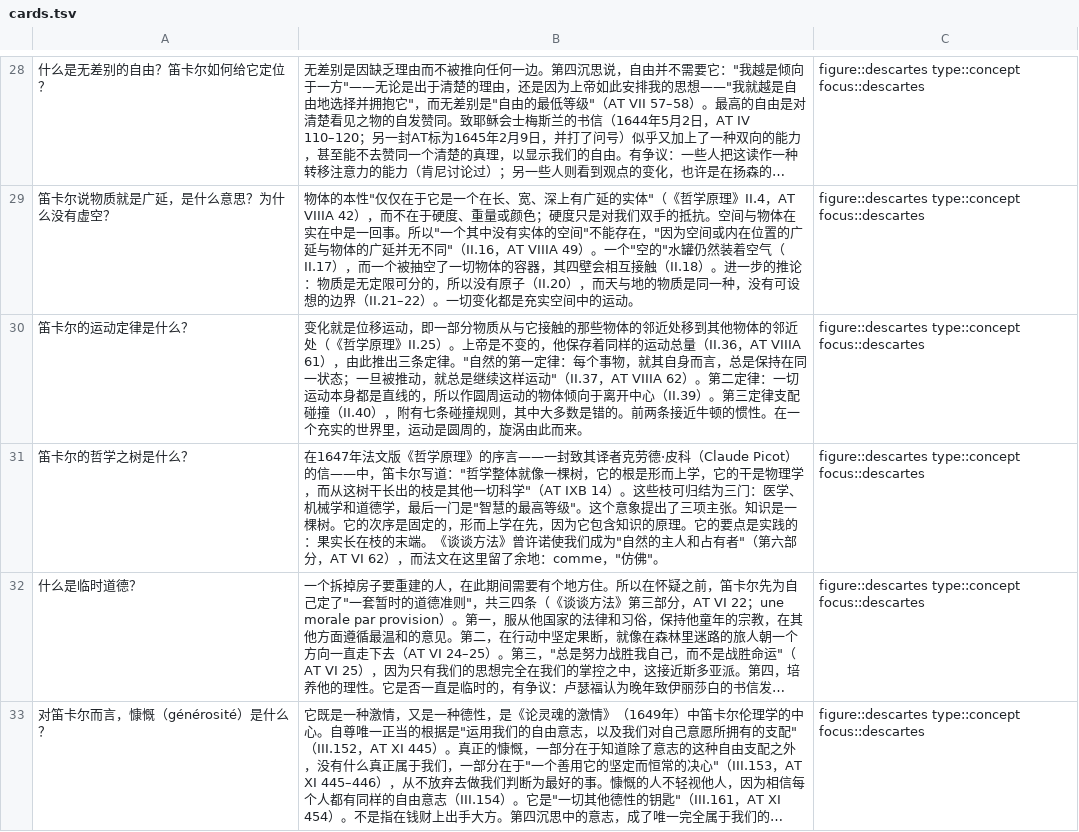
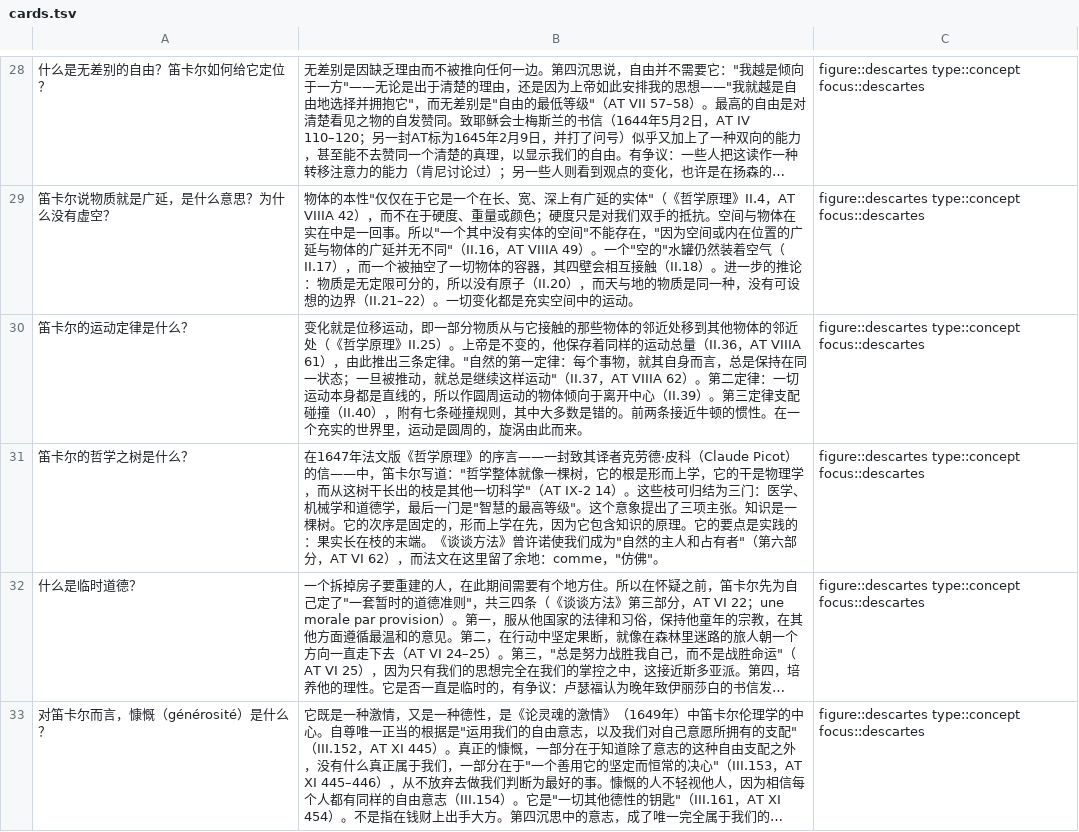
Before and after one commit to eric496/western-philosophy, a TSV file: zh/focus-studies/rene-descartes/cards.tsv, drawn as a sheet; only a part is shown, gaps mark what is left out; long unchanged cells end in …; the diff names each change by its address in the sheet, - before the commit and + after, or states it on an @@ line.

```diff
--- a/zh/focus-studies/rene-descartes/cards.tsv
+++ b/zh/focus-studies/rene-descartes/cards.tsv
-B31: …学"（AT IXB 14）。这…
+B31: …学"（AT IX-2 14）。这…
```
Also changed, not shown: focus-studies/rene-descartes/cards.tsv, 4 other files.
